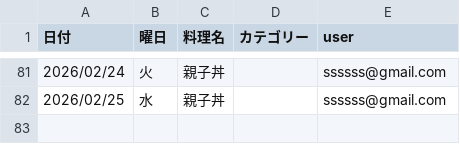
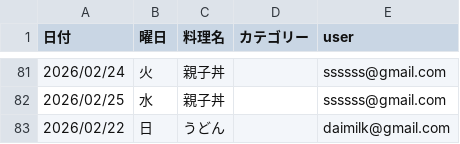
Before and after one commit to daimilk-lgtm/kondake, a CSV file: history.csv, drawn as a sheet; only a part is shown, gaps mark what is left out.

Commit message:
Update history

```diff
--- a/history.csv
+++ b/history.csv
@@ -82 +82,2 @@
 2026/02/25,水,親子丼,,ssssss@gmail.com
+2026/02/22,日,うどん,,daimilk@gmail.com
```
